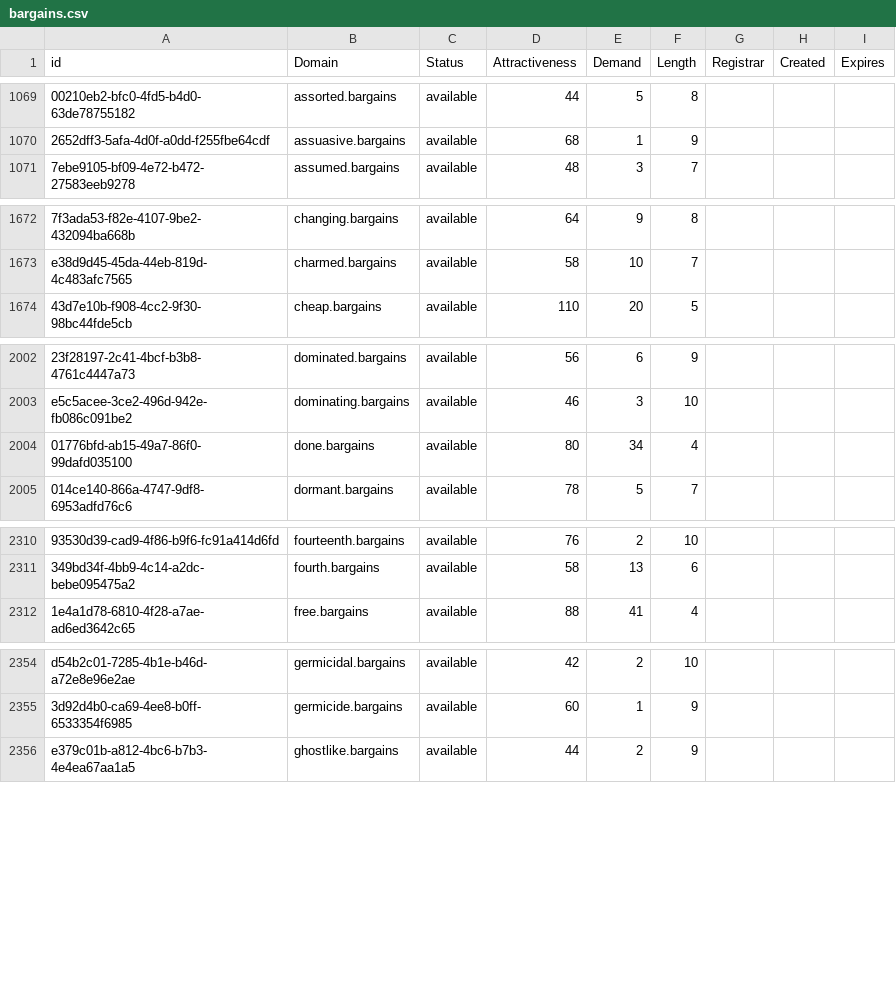
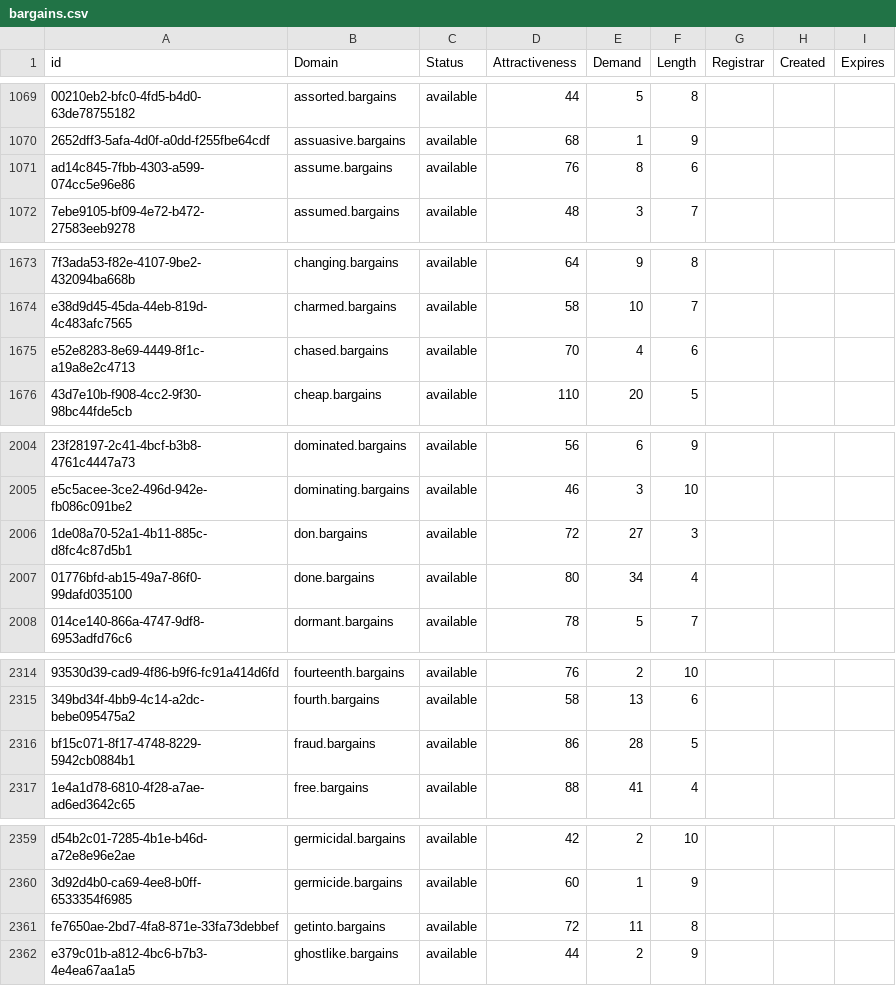
Before and after one commit to UniqueDomains/bargains-oneword-domains, a CSV file: bargains.csv, drawn as a sheet; only a part is shown, gaps mark what is left out; the diff covers the shown part only; the diff names each change by its address in the sheet, - before the commit and + after, or states it on an @@ line.

```diff
--- a/bargains.csv
+++ b/bargains.csv
+row 1071: ad14c845-7fbb-4303-a599-074cc5e96e86 | assume.bargains | available | 76 | 8 | 6
+row 1675: e52e8283-8e69-4449-8f1c-a19a8e2c4713 | chased.bargains | available | 70 | 4 | 6
+row 2006: 1de08a70-52a1-4b11-885c-d8fc4c87d5b1 | don.bargains | available | 72 | 27 | 3
+row 2316: bf15c071-8f17-4748-8229-5942cb0884b1 | fraud.bargains | available | 86 | 28 | 5
+row 2361: fe7650ae-2bd7-4fa8-871e-33fa73debbef | getinto.bargains | available | 72 | 11 | 8
```
Also changed, not shown: 28 added rows and 2 edited cells elsewhere in this file, 2 other files.
